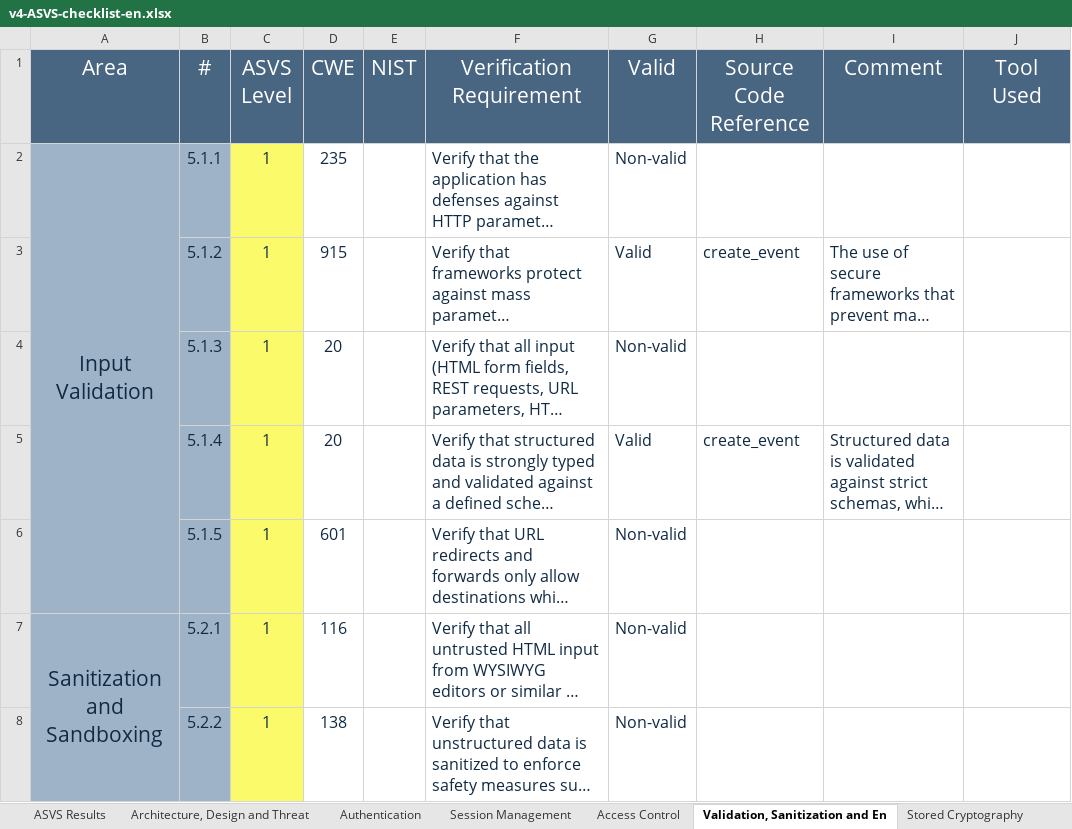
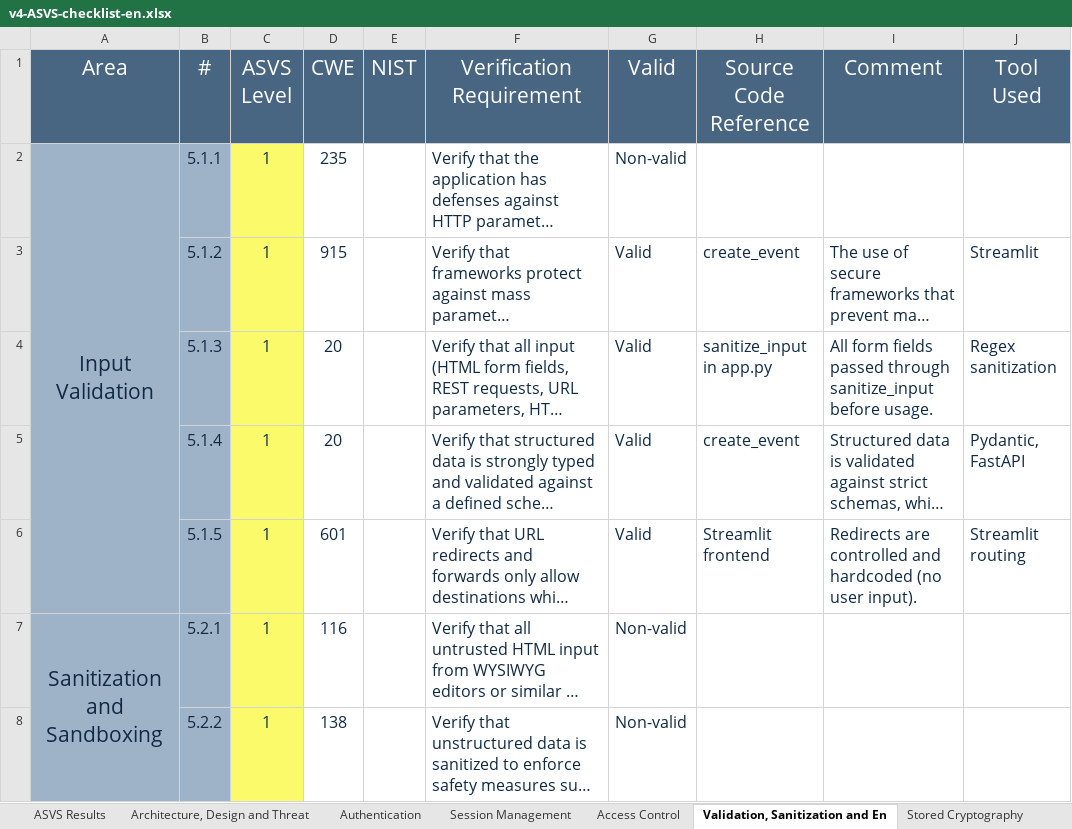
Before and after one commit to EventFlowIsep/desofs2025_w-ed_nap_3, an Excel workbook: Deliverables/v4-ASVS-checklist-en.xlsx, sheet Validation, Sanitization and En, drawn as a sheet; only a part is shown; long unchanged cells end in …; values as stored, in another font and other column widths than the file's, no borders; the diff names each change by its address in the sheet, - before the commit and + after, or states it on an @@ line.

```diff
--- a/Deliverables/v4-ASVS-checklist-en.xlsx (sheet Validation, Sanitization and En)
+++ b/Deliverables/v4-ASVS-checklist-en.xlsx (sheet Validation, Sanitization and En)
-J3 (Tool Used): (empty)
+J3 (Tool Used): Streamlit
-G4 (Valid): Non-valid
+G4 (Valid): Valid
-H4 (Source Code Reference): (empty)
+H4 (Source Code Reference): sanitize_input in app.py
-I4 (Comment): (empty)
+I4 (Comment): All form fields passed through sanitize_input before usage.
-J4 (Tool Used): (empty)
+J4 (Tool Used): Regex sanitization
-J5 (Tool Used): (empty)
+J5 (Tool Used): Pydantic, FastAPI
-G6 (Valid): Non-valid
+G6 (Valid): Valid
-H6 (Source Code Reference): (empty)
+H6 (Source Code Reference): Streamlit frontend
-I6 (Comment): (empty)
+I6 (Comment): Redirects are controlled and hardcoded (no user input).
-J6 (Tool Used): (empty)
+J6 (Tool Used): Streamlit routing
```
Also changed, not shown: sheet ASVS Results, sheet Authentication, sheet Communication, sheet Access Control, sheet Data Protection, sheet Error Handling and Logging, 7 more sheets, charts or pictures, 1 other file.
